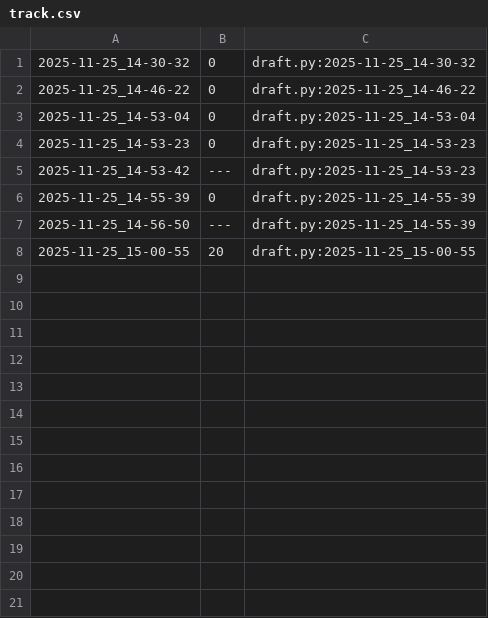
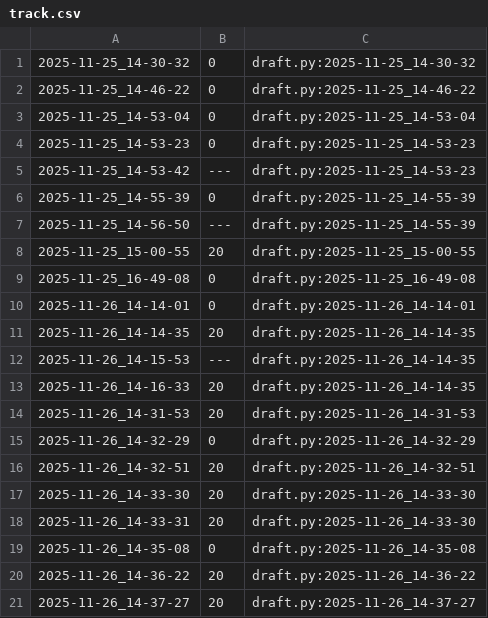
Before and after one commit to qxcode-course/poo-rc-bloco-d-hellysfernandes, a CSV file: tasks/.tko/track/poo@contato/track.csv, drawn as a sheet.

Commit message:
inicialização da atividade agenda e incrementos na atividade contato

```diff
--- a/tasks/.tko/track/poo@contato/track.csv
+++ b/tasks/.tko/track/poo@contato/track.csv
@@ -8 +8,14 @@
 2025-11-25_15-00-55,20,draft.py:2025-11-25_15-00-55
+2025-11-25_16-49-08,0,draft.py:2025-11-25_16-49-08
+2025-11-26_14-14-01,0,draft.py:2025-11-26_14-14-01
+2025-11-26_14-14-35,20,draft.py:2025-11-26_14-14-35
+2025-11-26_14-15-53,---,draft.py:2025-11-26_14-14-35
+2025-11-26_14-16-33,20,draft.py:2025-11-26_14-14-35
+2025-11-26_14-31-53,20,draft.py:2025-11-26_14-31-53
+2025-11-26_14-32-29,0,draft.py:2025-11-26_14-32-29
+2025-11-26_14-32-51,20,draft.py:2025-11-26_14-32-51
+2025-11-26_14-33-30,20,draft.py:2025-11-26_14-33-30
+2025-11-26_14-33-31,20,draft.py:2025-11-26_14-33-30
+2025-11-26_14-35-08,0,draft.py:2025-11-26_14-35-08
+2025-11-26_14-36-22,20,draft.py:2025-11-26_14-36-22
+2025-11-26_14-37-27,20,draft.py:2025-11-26_14-37-27
```
Also changed, not shown: 9 other files.
